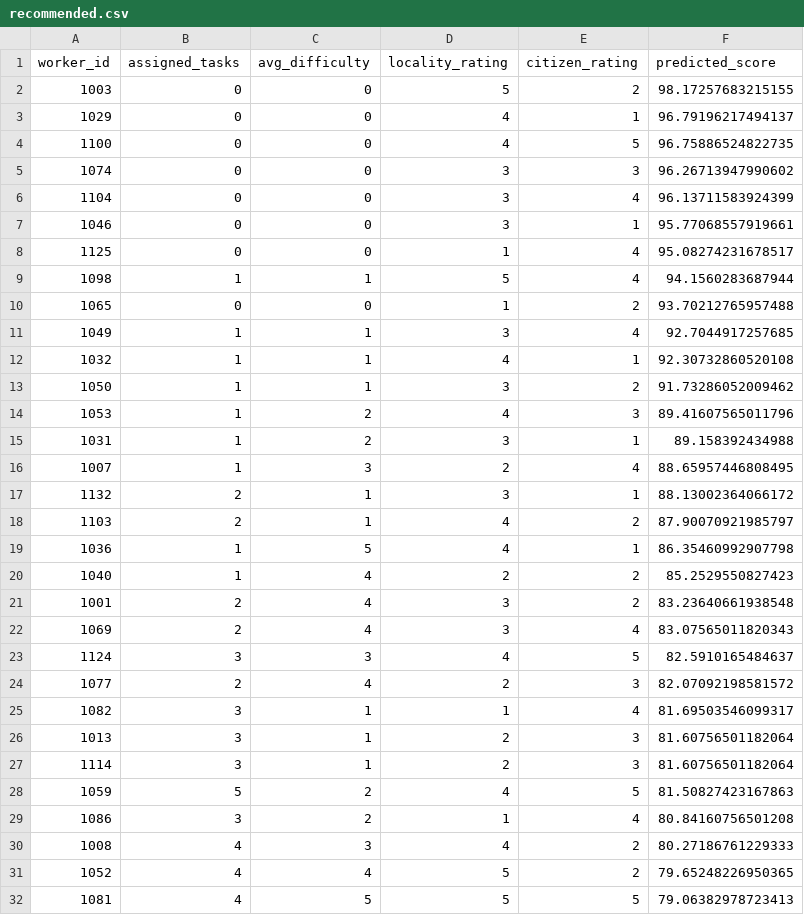
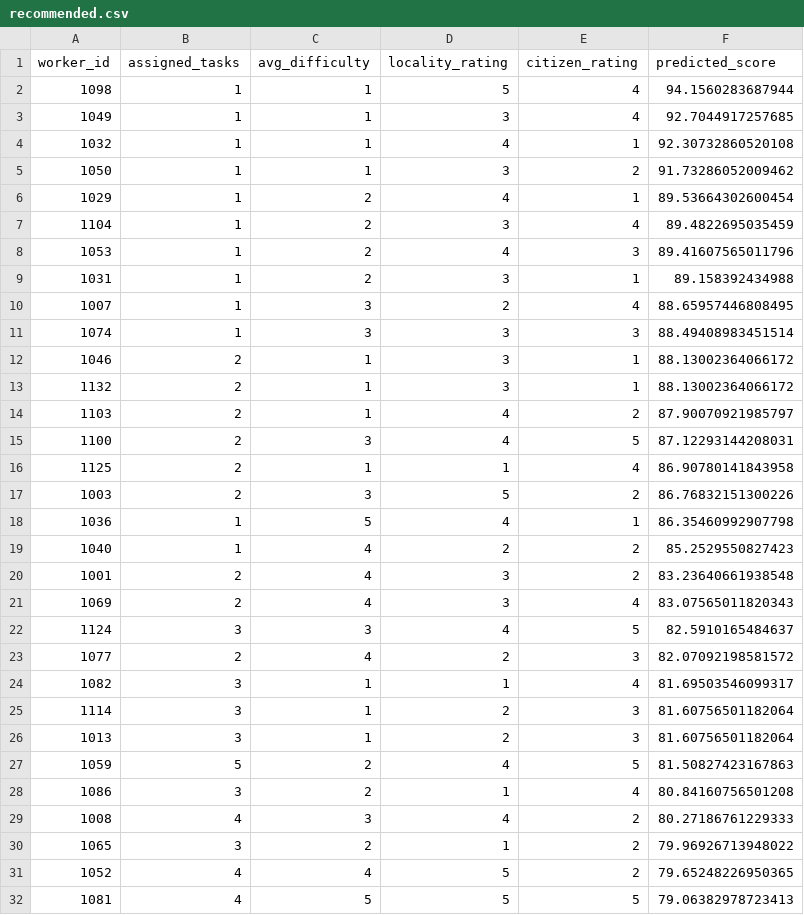
Before and after one commit to rikhiltaneja/waste-management-dev, a CSV file: backend/datasets/recommended.csv, drawn as a sheet; only a part is shown.

```diff
--- a/backend/datasets/recommended.csv
+++ b/backend/datasets/recommended.csv
@@ -1,11 +1,3 @@
 worker_id,assigned_tasks,avg_difficulty,locality_rating,citizen_rating,predicted_score
-1003,0,0,5,2,98.17257683215155
-1029,0,0,4,1,96.79196217494137
-1100,0,0,4,5,96.75886524822735
-1074,0,0,3,3,96.26713947990602
-1104,0,0,3,4,96.13711583924399
-1046,0,0,3,1,95.77068557919661
-1125,0,0,1,4,95.08274231678517
 1098,1,1,5,4,94.1560283687944
-1065,0,0,1,2,93.70212765957488
 1049,1,1,3,4,92.7044917257685
@@ -13,2 +5,4 @@ worker_id,assigned_tasks,avg_difficulty,locality_rating,citizen_rating,predicted
 1050,1,1,3,2,91.73286052009462
+1029,1,2,4,1,89.53664302600454
+1104,1,2,3,4,89.4822695035459
 1053,1,2,4,3,89.41607565011796
@@ -16,4 +10,9 @@ worker_id,assigned_tasks,avg_difficulty,locality_rating,citizen_rating,predicted
 1007,1,3,2,4,88.65957446808495
+1074,1,3,3,3,88.49408983451514
+1046,2,1,3,1,88.13002364066172
 1132,2,1,3,1,88.13002364066172
 1103,2,1,4,2,87.90070921985797
+1100,2,3,4,5,87.12293144208031
+1125,2,1,1,4,86.90780141843958
+1003,2,3,5,2,86.76832151300226
 1036,1,5,4,1,86.35460992907798
@@ -25,4 +24,4 @@ worker_id,assigned_tasks,avg_difficulty,locality_rating,citizen_rating,predicted
 1082,3,1,1,4,81.69503546099317
+1114,3,1,2,3,81.60756501182064
 1013,3,1,2,3,81.60756501182064
-1114,3,1,2,3,81.60756501182064
 1059,5,2,4,5,81.50827423167863
@@ -30,2 +29,3 @@ worker_id,assigned_tasks,avg_difficulty,locality_rating,citizen_rating,predicted
 1008,4,3,4,2,80.27186761229333
+1065,3,2,1,2,79.96926713948022
 1052,4,4,5,2,79.65248226950365
```
Also changed, not shown: backend/datasets/recommendation_workers.csv, 4 other files.
